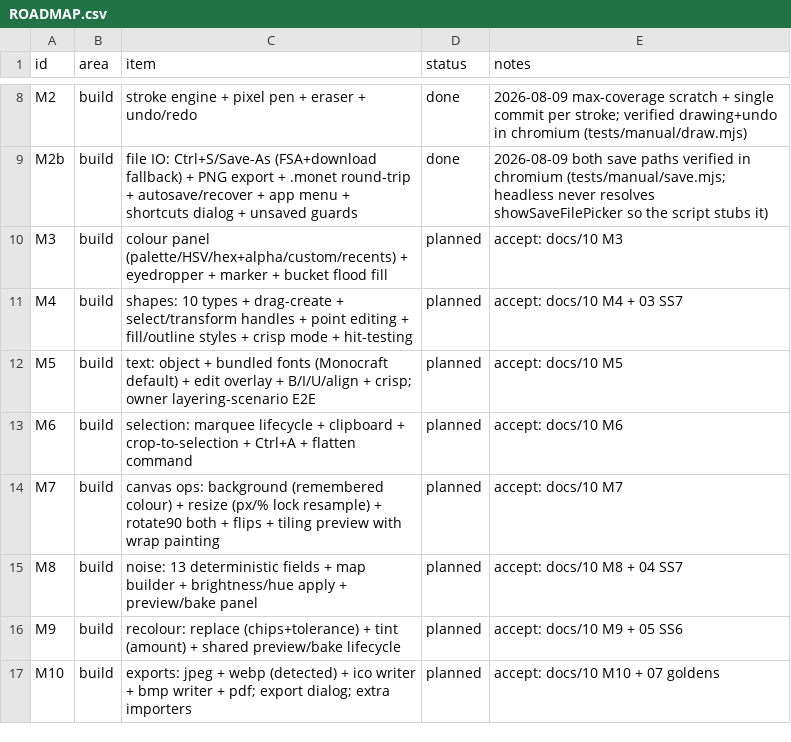
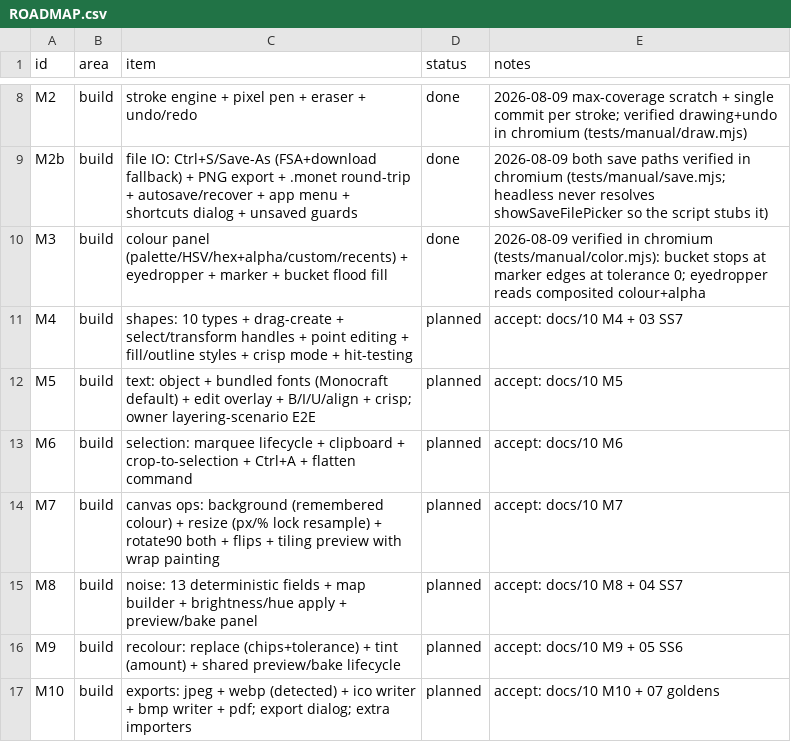
Before and after one commit to alexmouf-work/monet, a CSV file: docs/ROADMAP.csv, drawn as a sheet; only a part is shown, gaps mark what is left out.

```diff
--- a/docs/ROADMAP.csv
+++ b/docs/ROADMAP.csv
@@ -9,3 +9,3 @@ M2,build,stroke engine + pixel pen + eraser + undo/redo,done,2026-08-09 max-cove
 M2b,build,file IO: Ctrl+S/Save-As (FSA+download fallback) + PNG export + .monet round-trip + autosave/recover + app menu + shortcuts dialog + unsaved guards,done,2026-08-09 both save paths verified in chromium (tests/manual/save.mjs; headless never resolves showSaveFilePicker so the script stubs it)
-M3,build,colour panel (palette/HSV/hex+alpha/custom/recents) + eyedropper + marker + bucket flood fill,planned,accept: docs/10 M3
+M3,build,colour panel (palette/HSV/hex+alpha/custom/recents) + eyedropper + marker + bucket flood fill,done,2026-08-09 verified in chromium (tests/manual/color.mjs): bucket stops at marker edges at tolerance 0; eyedropper reads composited colour+alpha
 M4,build,shapes: 10 types + drag-create + select/transform handles + point editing + fill/outline styles + crisp mode + hit-testing,planned,accept: docs/10 M4 + 03 SS7
```
Also changed, not shown: 10 other files.
